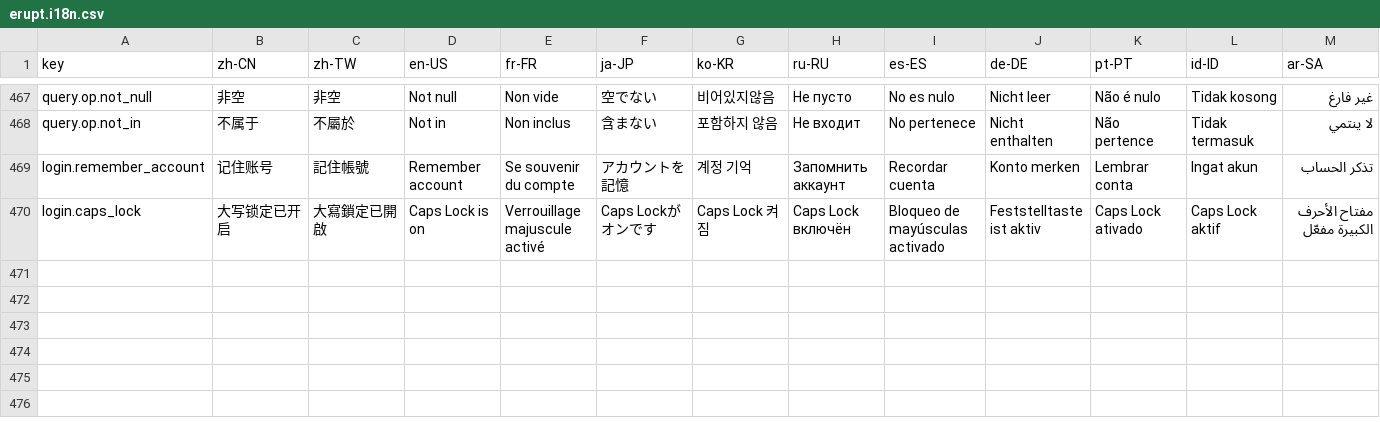
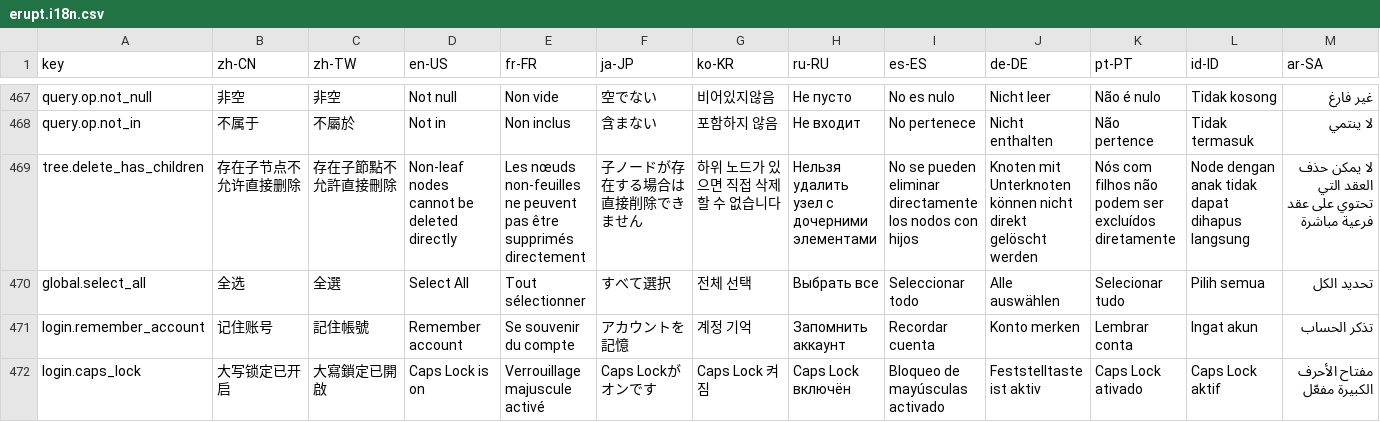
Before and after one commit to erupts/erupt-web, a CSV file: src/erupt.i18n.csv, drawn as a sheet; only a part is shown, gaps mark what is left out; rows hold the shown columns only; the diff names each change by its address in the sheet, - before the commit and + after, or states it on an @@ line.

Commit message:
feat: introduce toggle-all functionality, fullscreen mode, and UI enhancements
- Implemented "Select All" option for multi-choice and checkbox components with `isAllChecked`, `isIndeterminate`, and `toggleAll` methods.
- Added fullscreen mode capability for the code editor, including UI updates and integration with `toggleFullscreen`.
- Introduced "Copy Code" button in the code editor for quick content copying.
- Updated choice component with color dots for improved visualization of selections.
- Enhanced internationalization with new i18n keys for tree and global select features.
- Adjusted styles and layouts across multiple components for better usability and consistency.

```diff
--- a/src/erupt.i18n.csv
+++ b/src/erupt.i18n.csv
+row 469: tree.delete_has_children | 存在子节点不允许直接删除 | 存在子節點不允許直接刪除 | Non-leaf nodes cannot be deleted directly | Les nœuds non-feuilles ne peuvent pas être supprimés directement | 子ノードが存在する場合は直接削除できません | 하위 노드가 있으면 직접 삭제할 수 없습니다 | Нельзя удалить узел с дочерними элементами | No se pueden eliminar directamente los nodos con hijos | Knoten mit Unterknoten können nicht direkt gelöscht werden | Nós com filhos não podem ser excluídos diretamente | Node dengan anak tidak dapat dihapus langsung | لا يمكن حذف العقد التي تحتوي على عقد فرعية مباشرة
+row 470: global.select_all | 全选 | 全選 | Select All | Tout sélectionner | すべて選択 | 전체 선택 | Выбрать все | Seleccionar todo | Alle auswählen | Selecionar tudo | Pilih semua | تحديد الكل
```
Also changed, not shown: 17 other files.
